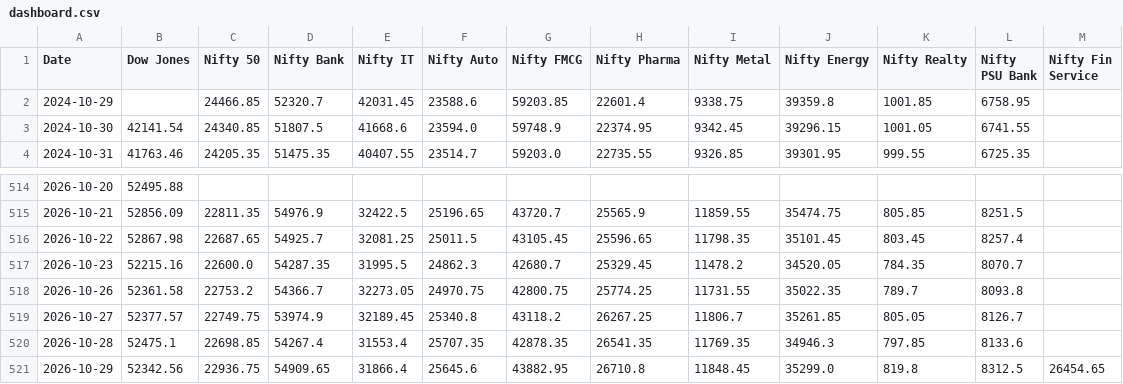
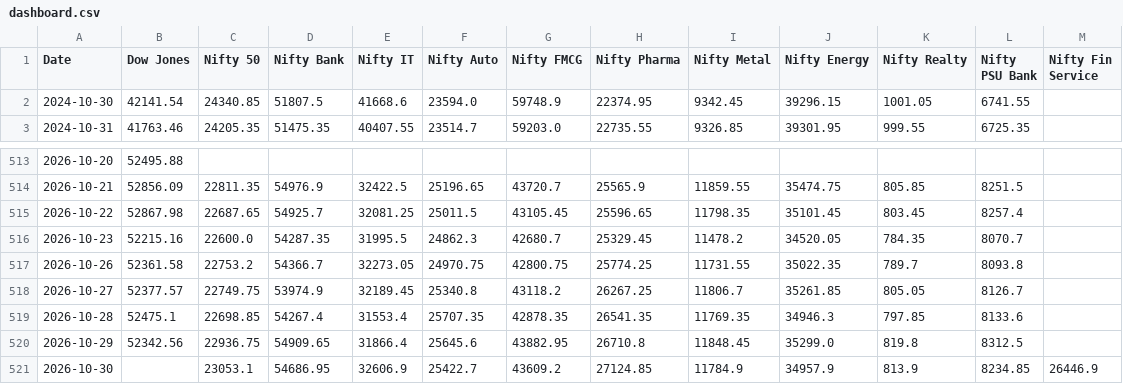
Before and after one commit to deepakhanda77-spec/market-dashboard, a CSV file: dashboard.csv, drawn as a sheet; only a part is shown, gaps mark what is left out.

Commit message:
Update market data

```diff
--- a/dashboard.csv
+++ b/dashboard.csv
@@ -1,3 +1,2 @@
 Date,Dow Jones,Nifty 50,Nifty Bank,Nifty IT,Nifty Auto,Nifty FMCG,Nifty Pharma,Nifty Metal,Nifty Energy,Nifty Realty,Nifty PSU Bank,Nifty Fin Service
-2024-10-29,,24466.85,52320.7,42031.45,23588.6,59203.85,22601.4,9338.75,39359.8,1001.85,6758.95,
 2024-10-30,42141.54,24340.85,51807.5,41668.6,23594.0,59748.9,22374.95,9342.45,39296.15,1001.05,6741.55,
@@ -520,2 +519,3 @@ Date,Dow Jones,Nifty 50,Nifty Bank,Nifty IT,Nifty Auto,Nifty FMCG,Nifty Pharma,N
 2026-10-28,52475.1,22698.85,54267.4,31553.4,25707.35,42878.35,26541.35,11769.35,34946.3,797.85,8133.6,
-2026-10-29,52342.56,22936.75,54909.65,31866.4,25645.6,43882.95,26710.8,11848.45,35299.0,819.8,8312.5,26454.65
+2026-10-29,52342.56,22936.75,54909.65,31866.4,25645.6,43882.95,26710.8,11848.45,35299.0,819.8,8312.5,
+2026-10-30,,23053.1,54686.95,32606.9,25422.7,43609.2,27124.85,11784.9,34957.9,813.9,8234.85,26446.9
```
Also changed, not shown: 1 other file.
